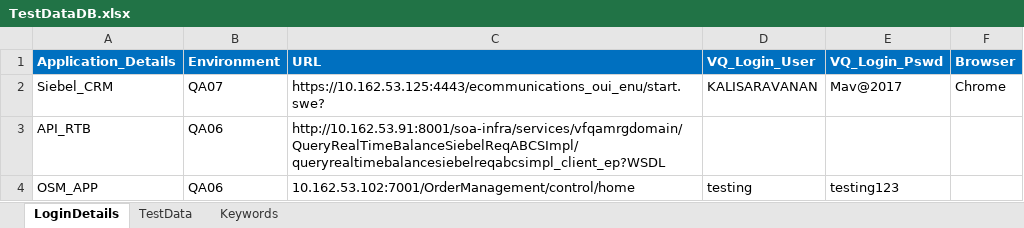
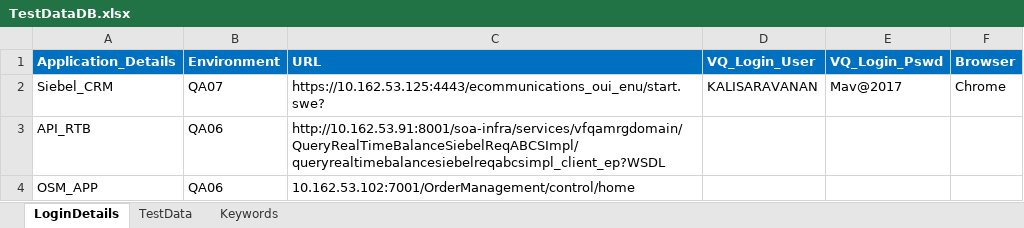
Before and after one commit to imran0404y/Vodafone_QAR, an Excel workbook: Framework/Database/TestDataDB.xlsx, sheet LoginDetails, drawn as a sheet; values as stored, in another font and other column widths than the file's, no borders; the diff names each change by its address in the sheet, - before the commit and + after, or states it on an @@ line.

```diff
--- a/Framework/Database/TestDataDB.xlsx (sheet LoginDetails)
+++ b/Framework/Database/TestDataDB.xlsx (sheet LoginDetails)
-D4 (VQ_Login_User): testing
+D4 (VQ_Login_User): (empty)
-E4 (VQ_Login_Pswd): testing123
+E4 (VQ_Login_Pswd): (empty)
```
Also changed, not shown: sheet Keywords, sheet TestData, Directory/VFQA_TestDesign.xlsm, Framework/Storage/ObjectRepository.xlsx, 1 other file.
